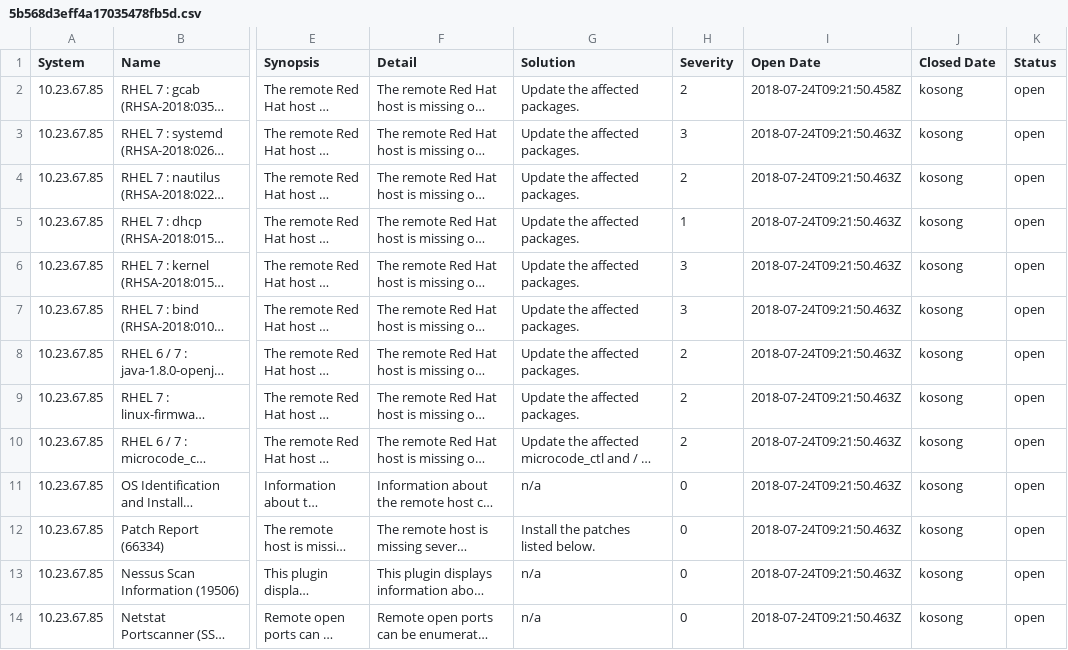
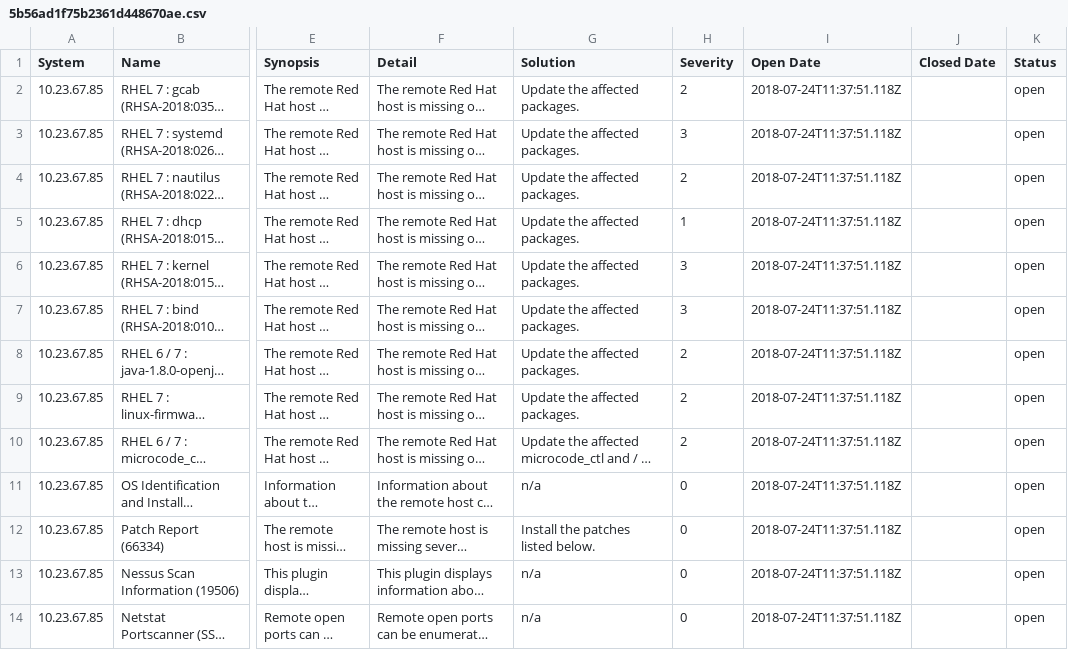
Before and after one commit to ilham31/ParsingXML, a CSV file: 5b56ad1f75b2361d448670ae.csv (was data/5b568d3eff4a17035478fb5d.csv), drawn as a sheet; only a part is shown, gaps mark what is left out; long unchanged cells end in …; the diff covers the shown part only; the diff names each change by its address in the sheet, - before the commit and + after, or states it on an @@ line.

```diff
--- a/data/5b568d3eff4a17035478fb5d.csv
+++ b/5b56ad1f75b2361d448670ae.csv
-I2 (Open Date): 2018-07-24T09:21:50.458Z
+I2 (Open Date): 2018-07-24T11:37:51.118Z
-J2:J14 (Closed Date): kosong
+J2:J14 (Closed Date): (empty)
-I3:I14 (Open Date): 2018-07-24T09:21:50.463Z
+I3:I14 (Open Date): 2018-07-24T11:37:51.118Z
```
Also changed, not shown: 24 edited cells elsewhere in this file, 5b56c1f93e8ebc10187a9cec.csv, 13 other files.
